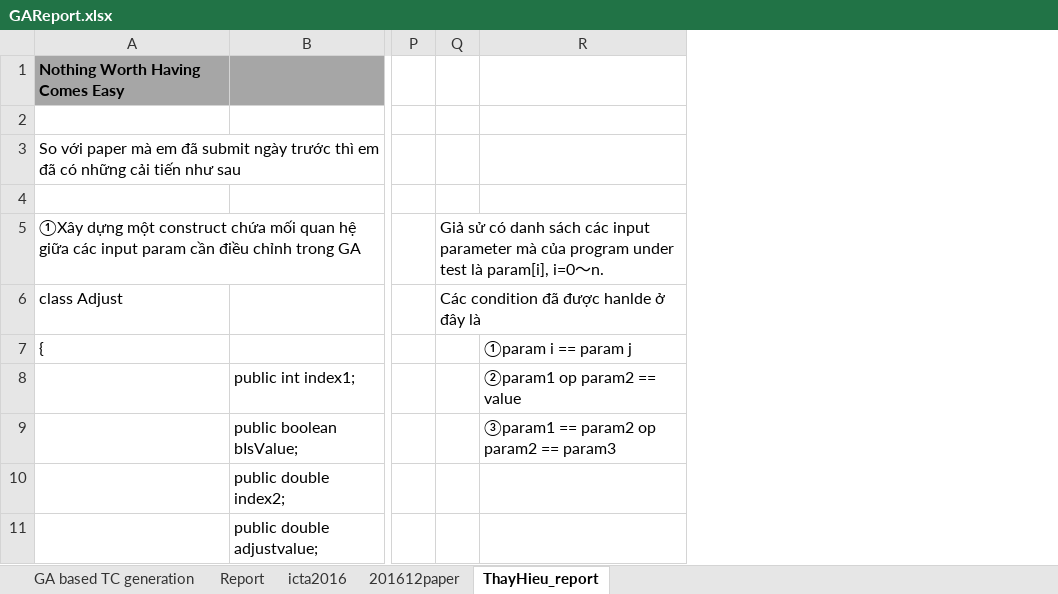
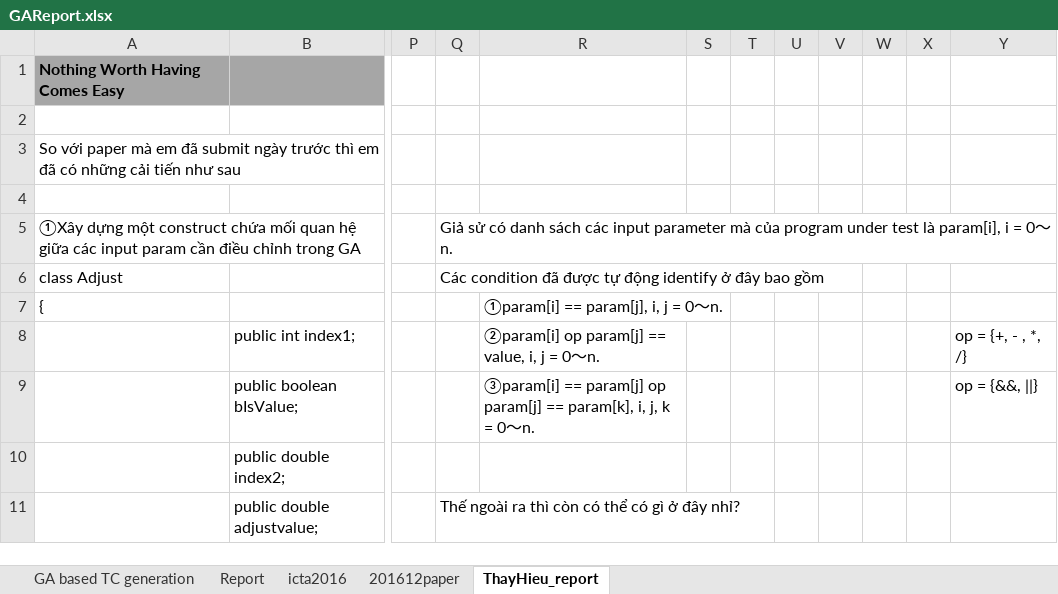
Before and after one commit to dinhngocthi/GAsource, an Excel workbook: CFT4CUnitSrc/src/report/GAReport.xlsx, sheet ThayHieu_report, drawn as a sheet; only a part is shown, gaps mark what is left out; values as stored, in another font and other column widths than the file's, no borders; removed rows and columns are numbered as before the commit, all else as after; the diff names each change by its address in the sheet, - before the commit and + after, or states it on an @@ line.

```diff
--- a/CFT4CUnitSrc/src/report/GAReport.xlsx (sheet ThayHieu_report)
+++ b/CFT4CUnitSrc/src/report/GAReport.xlsx (sheet ThayHieu_report)
-column Q, rows 5-6: Giả sử có danh sách các input parameter mà của program under test là param[i], i=0～n. | Các condition đã được hanlde ở đây là
-column R, rows 7-9: ①param i == param j | ②param1 op param2 == value | ③param1 == param2 op param2 == param3
+column Q, rows 5-11: Giả sử có danh sách các input parameter mà của program under test là param[i], i = 0～n. | Các condition đã được tự động identify ở đây bao gồm |  |  |  |  | Thế ngoài ra thì còn có thể có gì ở đây nhỉ?
+column R, rows 7-9: ①param[i] == param[j], i, j = 0～n. | ②param[i] op param[j] == value, i, j = 0～n. | ③param[i] == param[j] op param[j] == param[k], i, j, k = 0～n.
+column S, empty
+column T, empty
+column U, empty
+column V, empty
+column W, empty
+column X, empty
+column Y, rows 8-9: op = {+, - , *, /} | op = {&&, ||}
```
Also changed, not shown: 2 other files.
